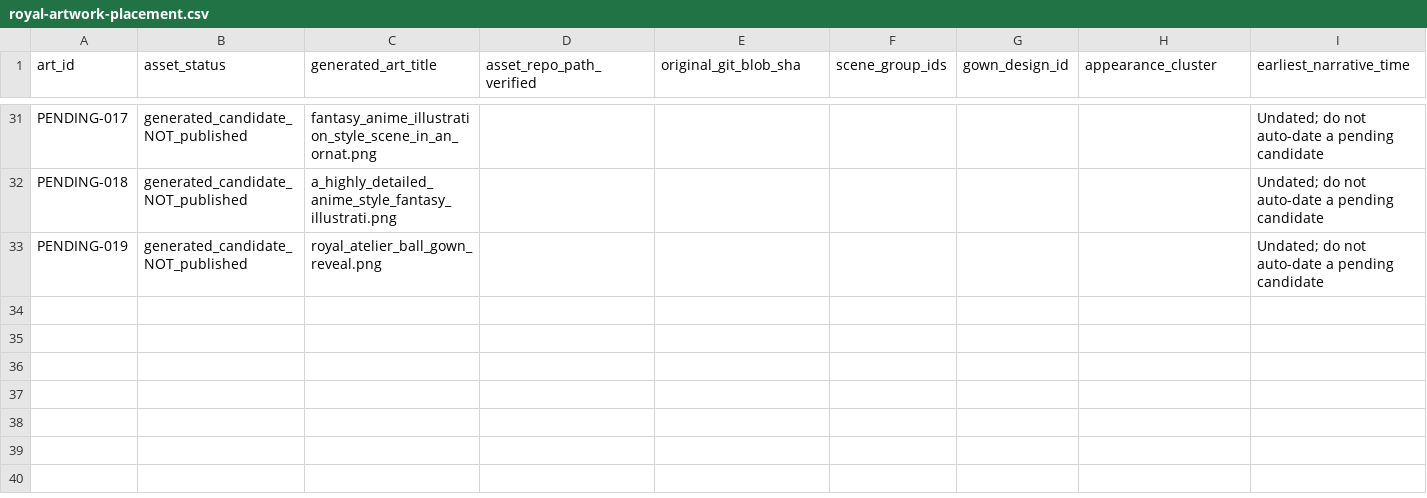
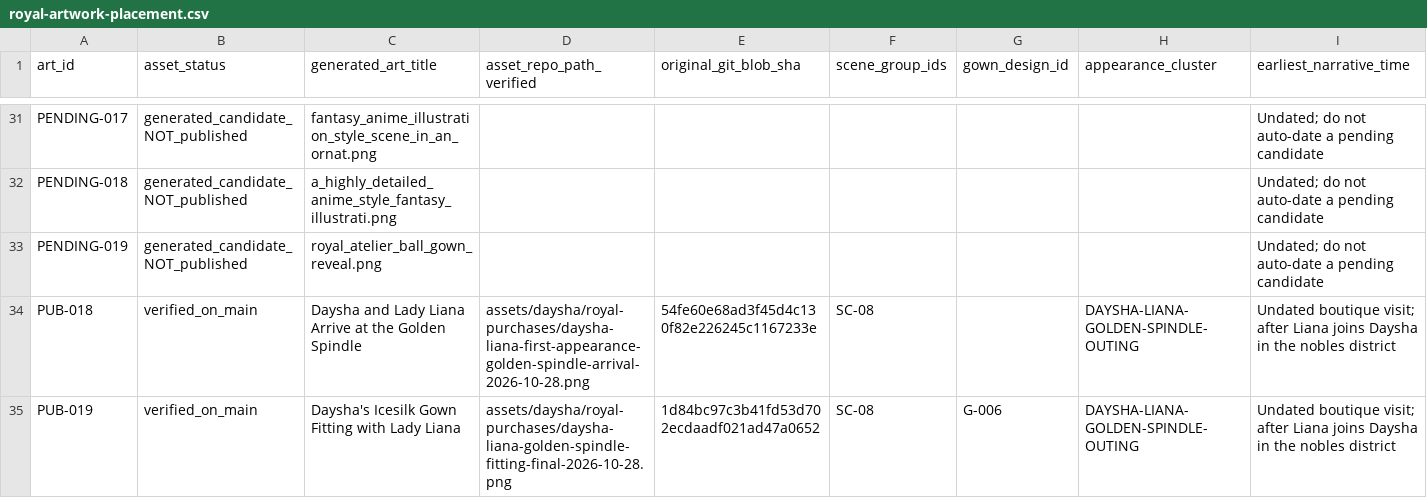
Before and after one commit to mrcalzon02/HB-TTRPG-tools, a CSV file: data/royal-artwork-placement.csv, drawn as a sheet; only a part is shown, gaps mark what is left out; rows hold the shown columns only; the diff names each change by its address in the sheet, - before the commit and + after, or states it on an @@ line.

Commit message:
Archive approved Daysha and Lady Liana Golden Spindle scenes; preserve gown accounting

```diff
--- a/data/royal-artwork-placement.csv
+++ b/data/royal-artwork-placement.csv
+row 34: PUB-018 | verified_on_main | Daysha and Lady Liana Arrive at the Golden Spindle | assets/daysha/royal-purchases/daysha-liana-first-appearance-golden-spindle-arrival-2026-10-28.png | 54fe60e68ad3f45d4c130f82e226245c1167233e | SC-08 |  | DAYSHA-LIANA-GOLDEN-SPINDLE-OUTING | Undated boutique visit; after Liana joins Daysha in the nobles district
+row 35: PUB-019 | verified_on_main | Daysha's Icesilk Gown Fitting with Lady Liana | assets/daysha/royal-purchases/daysha-liana-golden-spindle-fitting-final-2026-10-28.png | 1d84bc97c3b41fd53d702ecdaadf021ad47a0652 | SC-08 | G-006 | DAYSHA-LIANA-GOLDEN-SPINDLE-OUTING | Undated boutique visit; after Liana joins Daysha in the nobles district
```
Also changed, not shown: 3 other files.
